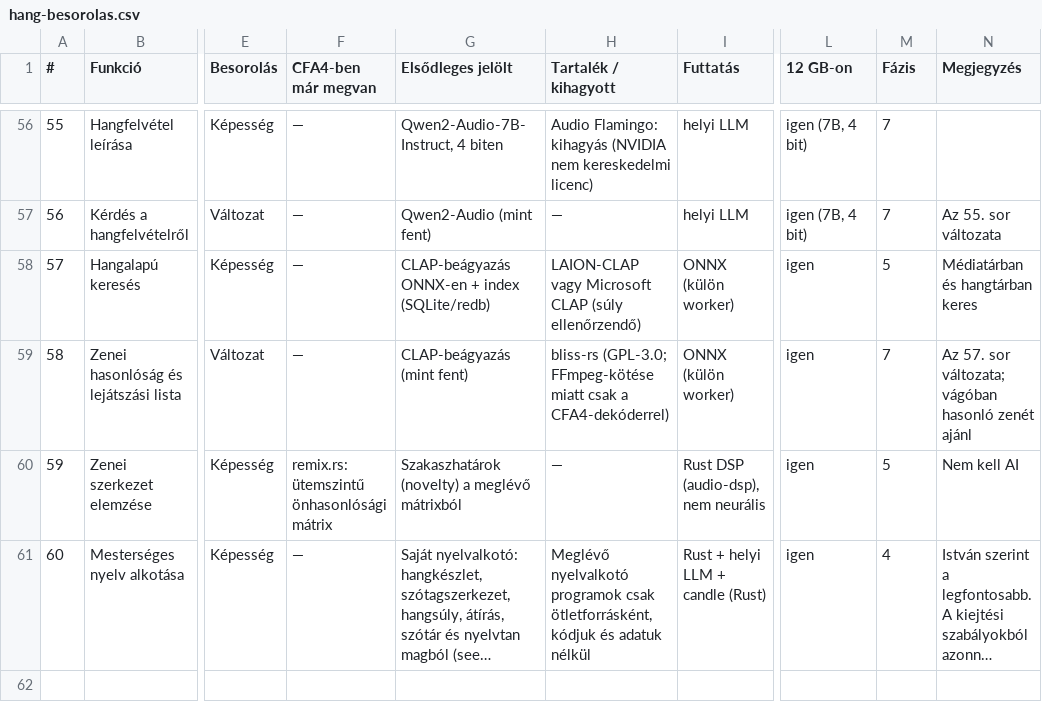
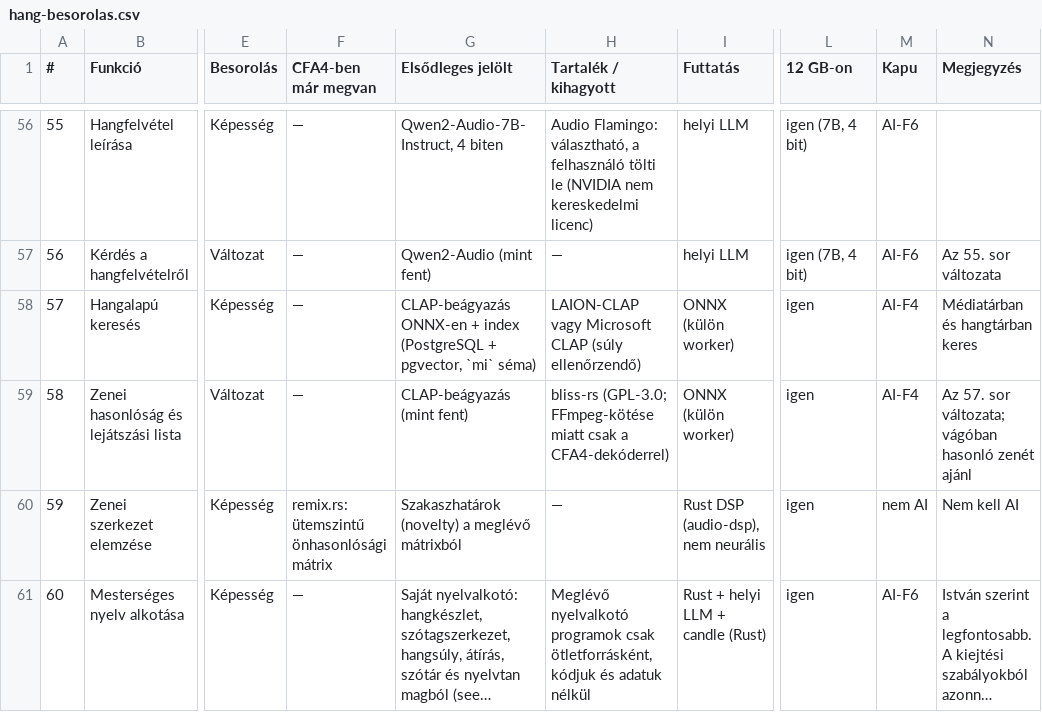
Before and after one commit to ubuntuokos/CFA4-AI_modules, a CSV file: docs/ai/hang-besorolas.csv, drawn as a sheet; only a part is shown, gaps mark what is left out; long unchanged cells end in …; the diff covers the shown part only; the diff names each change by its address in the sheet, - before the commit and + after, or states it on an @@ line.

```diff
--- a/docs/ai/hang-besorolas.csv
+++ b/docs/ai/hang-besorolas.csv
-M1: Fázis
+M1: Kapu
-H56 (Tartalék / kihagyott): Audio Flamingo: kihagyás (NVIDIA nem…
+H56 (Tartalék / kihagyott): Audio Flamingo: választható, a felhasználó tölti le (NVIDIA nem…
-M56:M57 (Kapu): 7
+M56:M57 (Kapu): AI-F6
-G58 (Elsődleges jelölt): …+ index (SQLite/redb)
+G58 (Elsődleges jelölt): …+ index (PostgreSQL + pgvector, `mi` séma)
-M58 (Kapu): 5
+M58 (Kapu): AI-F4
-M59 (Kapu): 7
+M59 (Kapu): AI-F4
-M60 (Kapu): 5
+M60 (Kapu): nem AI
-M61 (Kapu): 4
+M61 (Kapu): AI-F6
```
Also changed, not shown: 62 edited cells elsewhere in this file, docs/ai/200-tipus-besorolas.csv, 6 other files.
